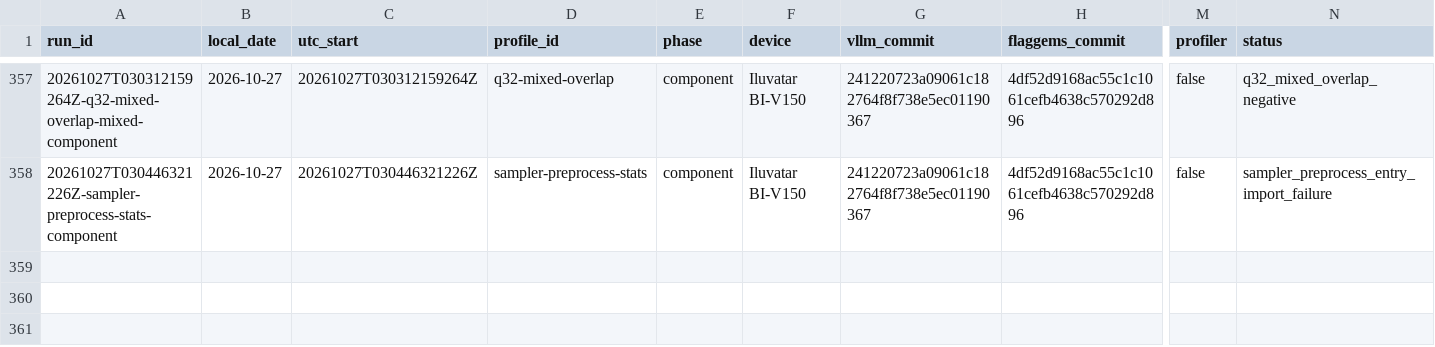
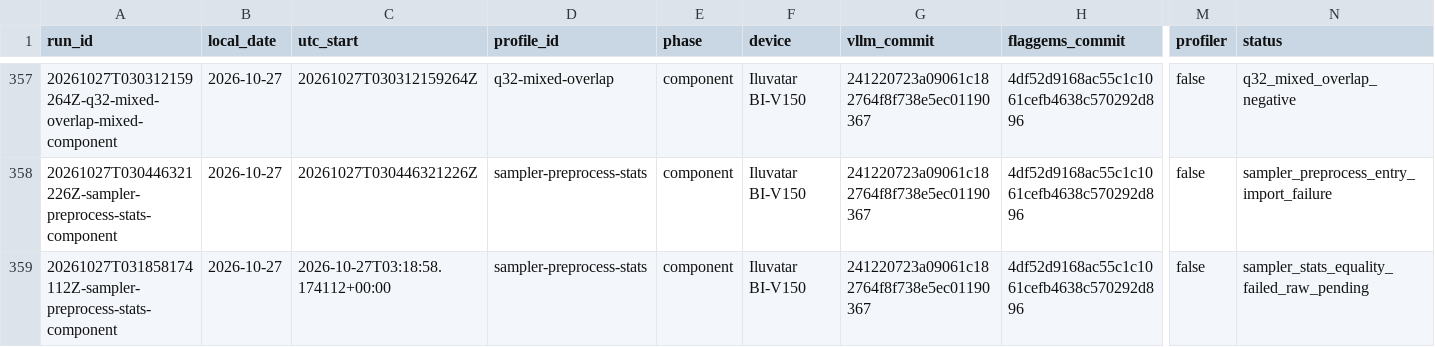
Before and after one commit to Silas-Zeng/FlagOS-Minicpm-S2, a CSV file: experiments/registry.csv, drawn as a sheet; only a part is shown, gaps mark what is left out; rows hold the shown columns only; the diff names each change by its address in the sheet, - before the commit and + after, or states it on an @@ line.

```diff
--- a/experiments/registry.csv
+++ b/experiments/registry.csv
+row 359: 20261027T031858174112Z-sampler-preprocess-stats-component | 2026-10-27 | 2026-10-27T03:18:58.174112+00:00 | sampler-preprocess-stats | component | Iluvatar BI-V150 | 241220723a09061c182764f8f738e5ec01190367 | 4df52d9168ac55c1c1061cefb4638c570292d896 | false | sampler_stats_equality_failed_raw_pending
```
Also changed, not shown: 9 other files.
